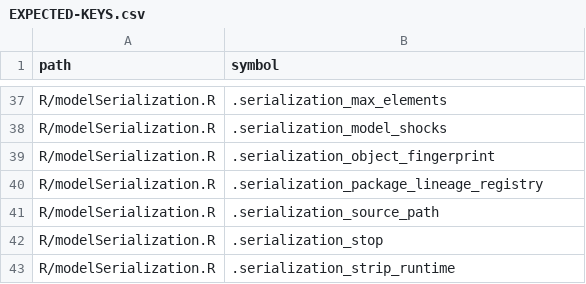
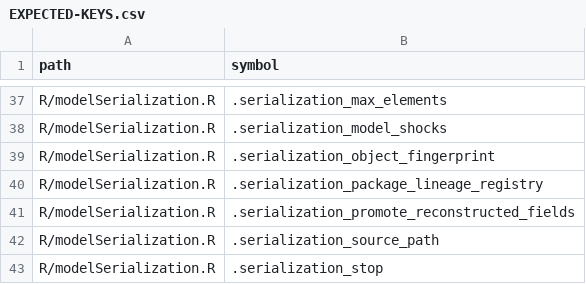
Before and after one commit to DavidZenz/tabloToR, a CSV file: docs/provenance/EXPECTED-KEYS.csv, drawn as a sheet; only a part is shown, gaps mark what is left out; the shorter side is filled out with more unchanged rows; the diff names each change by its address in the sheet, - before the commit and + after, or states it on an @@ line.

```diff
--- a/docs/provenance/EXPECTED-KEYS.csv
+++ b/docs/provenance/EXPECTED-KEYS.csv
+row 41: R/modelSerialization.R | .serialization_promote_reconstructed_fields
```
Also changed, not shown: docs/provenance/PROVENANCE.csv, inst/migration/old-identity-allowlist.csv, 4 other files.
